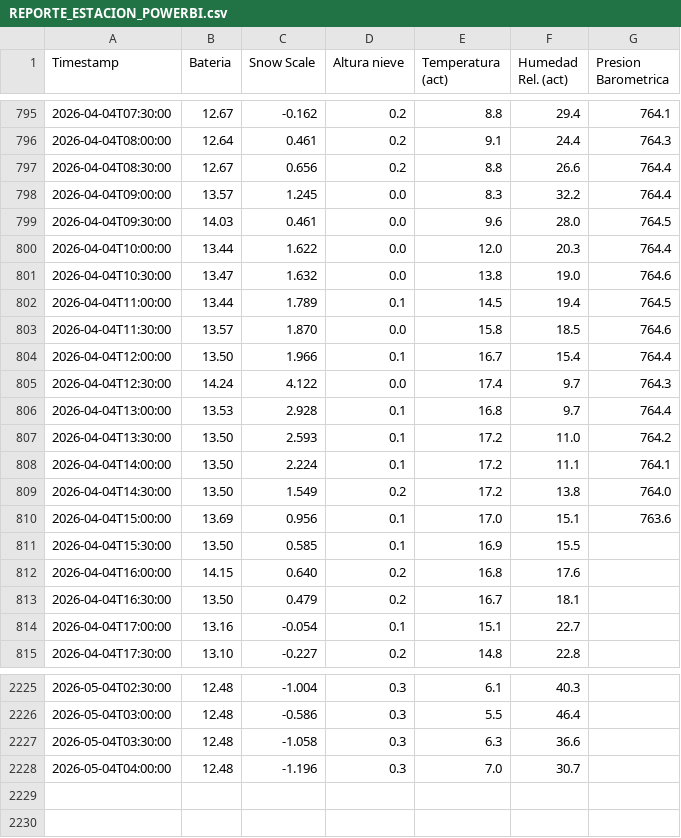
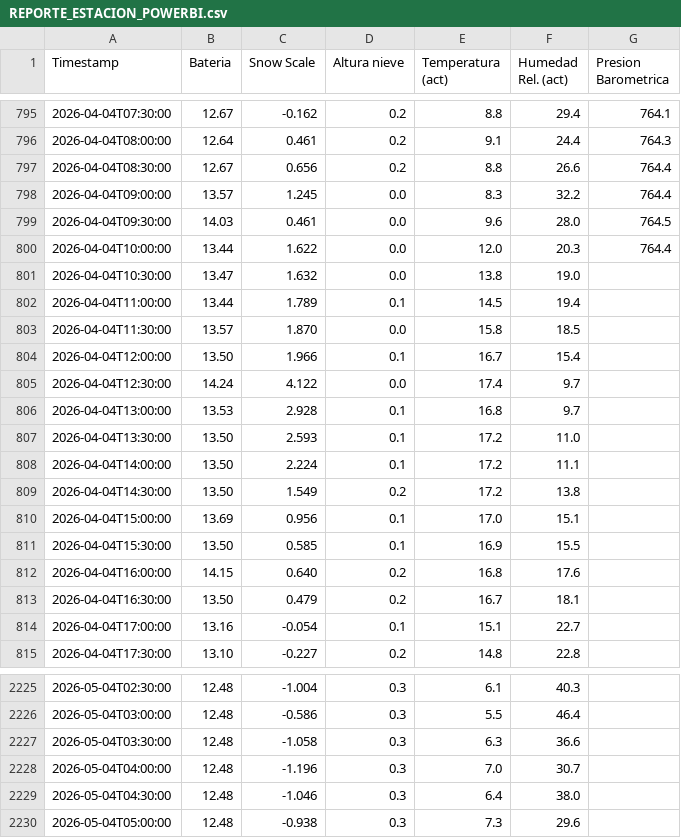
Before and after one commit to Oper296/estacion_meteorologica, a CSV file: REPORTE_ESTACION_POWERBI.csv, drawn as a sheet; only a part is shown, gaps mark what is left out.

Commit message:
Auto-update 2026-05-04 05:12

```diff
--- a/REPORTE_ESTACION_POWERBI.csv
+++ b/REPORTE_ESTACION_POWERBI.csv
@@ -800,12 +800,12 @@ Timestamp,Bateria,Snow Scale,Altura nieve,Temperatura (act),Humedad Rel. (act),P
 2026-04-04T10:00:00,13.44,1.622,0.0,12.0,20.3,764.4
-2026-04-04T10:30:00,13.47,1.632,0.0,13.8,19.0,764.6
-2026-04-04T11:00:00,13.44,1.789,0.1,14.5,19.4,764.5
-2026-04-04T11:30:00,13.57,1.870,0.0,15.8,18.5,764.6
-2026-04-04T12:00:00,13.50,1.966,0.1,16.7,15.4,764.4
-2026-04-04T12:30:00,14.24,4.122,0.0,17.4,9.7,764.3
-2026-04-04T13:00:00,13.53,2.928,0.1,16.8,9.7,764.4
-2026-04-04T13:30:00,13.50,2.593,0.1,17.2,11.0,764.2
-2026-04-04T14:00:00,13.50,2.224,0.1,17.2,11.1,764.1
-2026-04-04T14:30:00,13.50,1.549,0.2,17.2,13.8,764.0
-2026-04-04T15:00:00,13.69,0.956,0.1,17.0,15.1,763.6
+2026-04-04T10:30:00,13.47,1.632,0.0,13.8,19.0,
+2026-04-04T11:00:00,13.44,1.789,0.1,14.5,19.4,
+2026-04-04T11:30:00,13.57,1.870,0.0,15.8,18.5,
+2026-04-04T12:00:00,13.50,1.966,0.1,16.7,15.4,
+2026-04-04T12:30:00,14.24,4.122,0.0,17.4,9.7,
+2026-04-04T13:00:00,13.53,2.928,0.1,16.8,9.7,
+2026-04-04T13:30:00,13.50,2.593,0.1,17.2,11.0,
+2026-04-04T14:00:00,13.50,2.224,0.1,17.2,11.1,
+2026-04-04T14:30:00,13.50,1.549,0.2,17.2,13.8,
+2026-04-04T15:00:00,13.69,0.956,0.1,17.0,15.1,
 2026-04-04T15:30:00,13.50,0.585,0.1,16.9,15.5,
@@ -2228 +2228,3 @@ Timestamp,Bateria,Snow Scale,Altura nieve,Temperatura (act),Humedad Rel. (act),P
 2026-05-04T04:00:00,12.48,-1.196,0.3,7.0,30.7,
+2026-05-04T04:30:00,12.48,-1.046,0.3,6.4,38.0,
+2026-05-04T05:00:00,12.48,-0.938,0.3,7.3,29.6,
```
